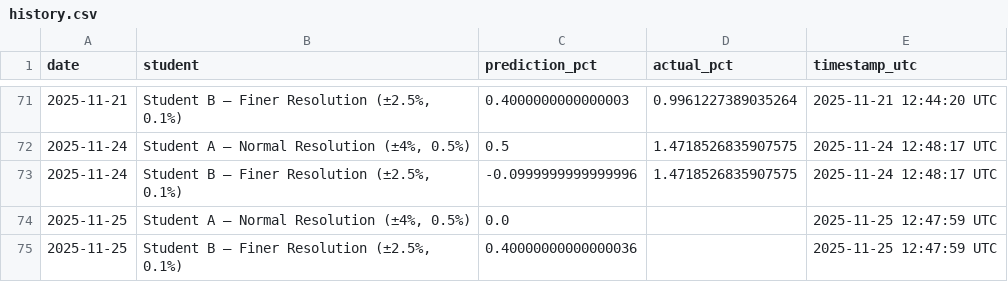
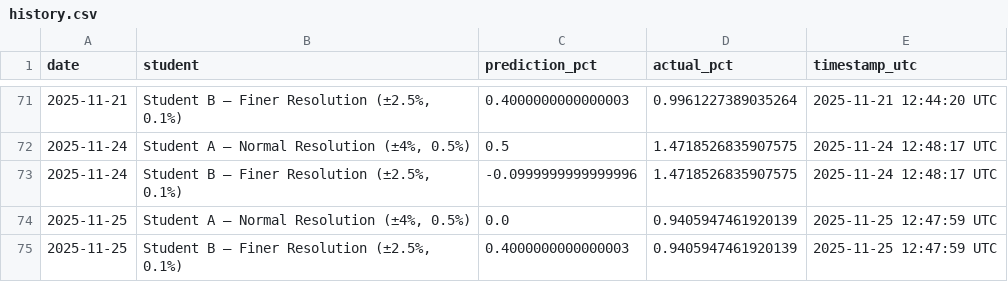
Before and after one commit to JeremyTadlock/DQN-Daily-Returns-Stock-Prediction, a CSV file: docs/history.csv, drawn as a sheet; only a part is shown, gaps mark what is left out.

```diff
--- a/docs/history.csv
+++ b/docs/history.csv
@@ -73,3 +73,3 @@ date,student,prediction_pct,actual_pct,timestamp_utc
 2025-11-24,"Student B — Finer Resolution (±2.5%, 0.1%)",-0.0999999999999996,1.4718526835907575,2025-11-24 12:48:17 UTC
-2025-11-25,"Student A — Normal Resolution (±4%, 0.5%)",0.0,,2025-11-25 12:47:59 UTC
-2025-11-25,"Student B — Finer Resolution (±2.5%, 0.1%)",0.40000000000000036,,2025-11-25 12:47:59 UTC
+2025-11-25,"Student A — Normal Resolution (±4%, 0.5%)",0.0,0.9405947461920139,2025-11-25 12:47:59 UTC
+2025-11-25,"Student B — Finer Resolution (±2.5%, 0.1%)",0.4000000000000003,0.9405947461920139,2025-11-25 12:47:59 UTC
```
Also changed, not shown: docs/news.csv, 1 other file.
